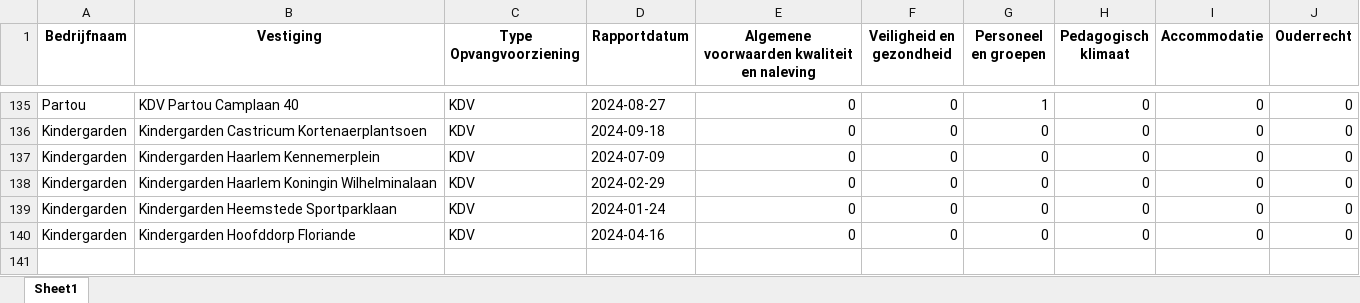
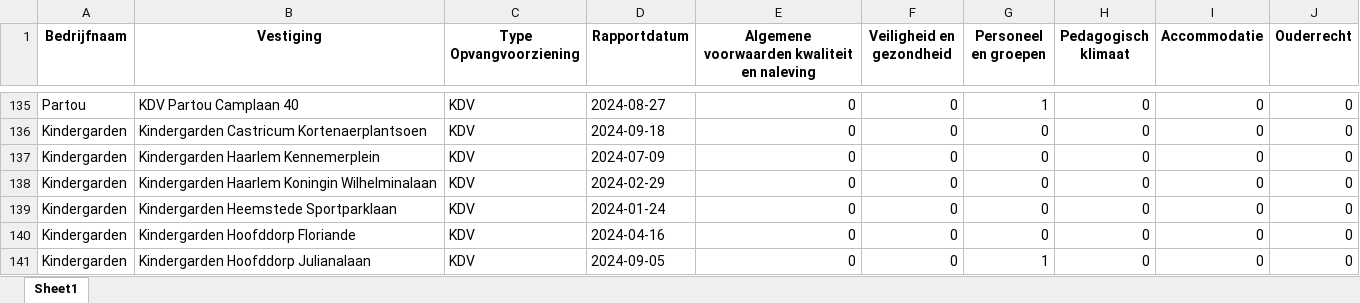
Before and after one commit to HiddeFranke/CompaNanny, an Excel workbook: CompaNanny_Database.xlsx, sheet Sheet1, drawn as a sheet; only a part is shown, gaps mark what is left out; values as stored, in another font and other column widths than the file's, no borders; the diff names each change by its address in the sheet, - before the commit and + after, or states it on an @@ line.

Commit message:
Nieuwe data toegevoegd via Streamlit op 2024-12-04 11:34:59

```diff
--- a/CompaNanny_Database.xlsx (sheet Sheet1)
+++ b/CompaNanny_Database.xlsx (sheet Sheet1)
+row 141: Kindergarden | Kindergarden Hoofddorp Julianalaan | KDV | 2024-09-05 | 0 | 0 | 1 | 0 | 0 | 0
```
